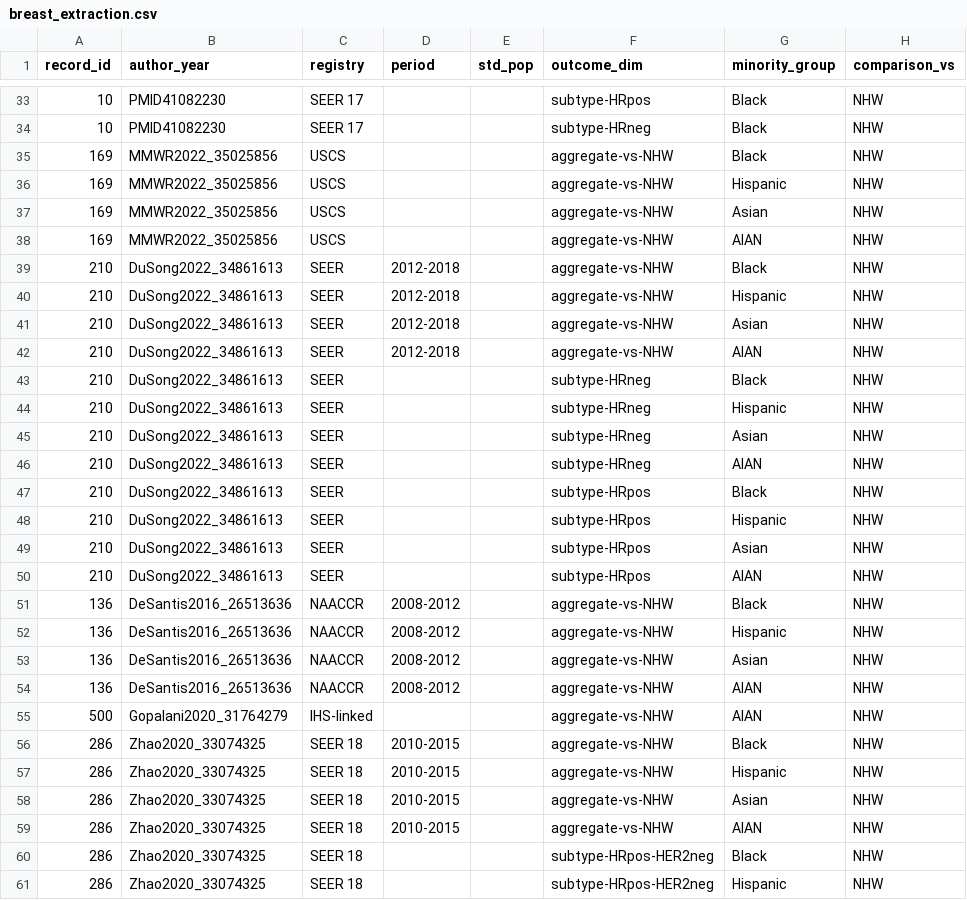
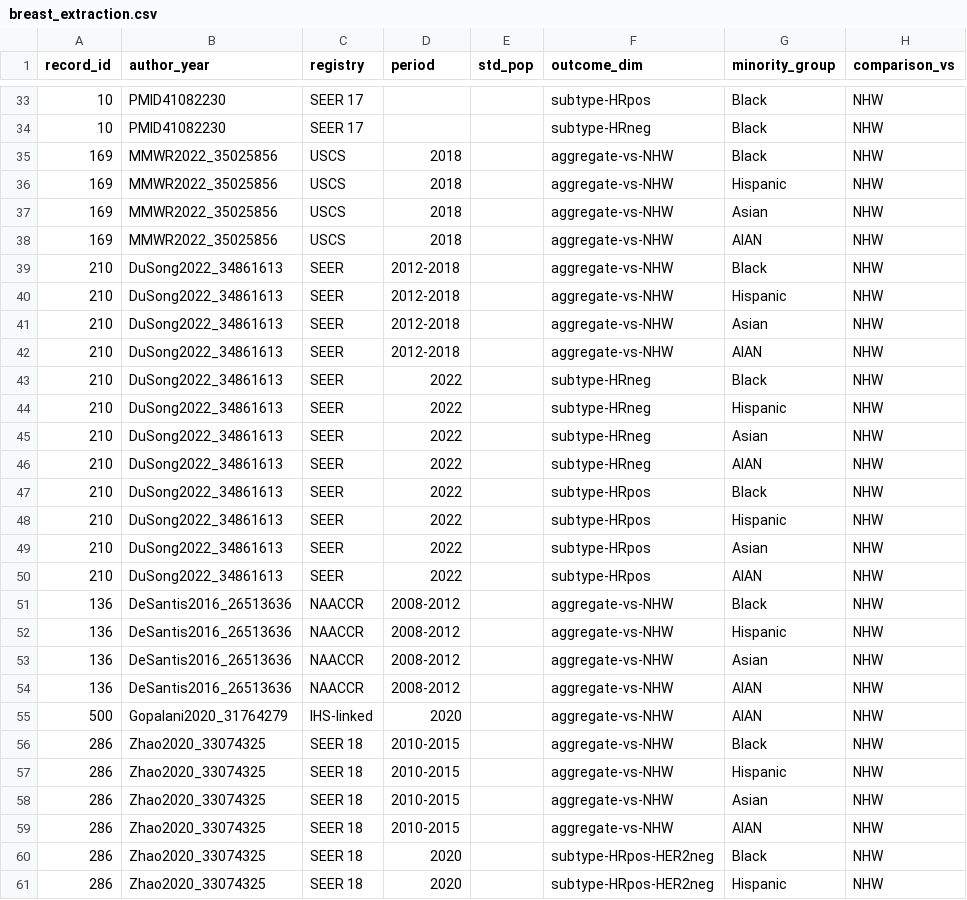
Before and after one commit to p16791918-lab/Meta, a CSV file: meta_agents/search_v2/breast_extraction.csv, drawn as a sheet; only a part is shown, gaps mark what is left out; the diff covers the shown part only; the diff names each change by its address in the sheet, - before the commit and + after, or states it on an @@ line.

```diff
--- a/meta_agents/search_v2/breast_extraction.csv
+++ b/meta_agents/search_v2/breast_extraction.csv
-D35:D38 (period): (empty)
+D35:D38 (period): 2018
-D43:D50 (period): (empty)
+D43:D50 (period): 2022
-D55 (period): (empty)
+D55 (period): 2020
-D60:D61 (period): (empty)
+D60:D61 (period): 2020
```
Also changed, not shown: 46 edited cells elsewhere in this file, 2 other files.
